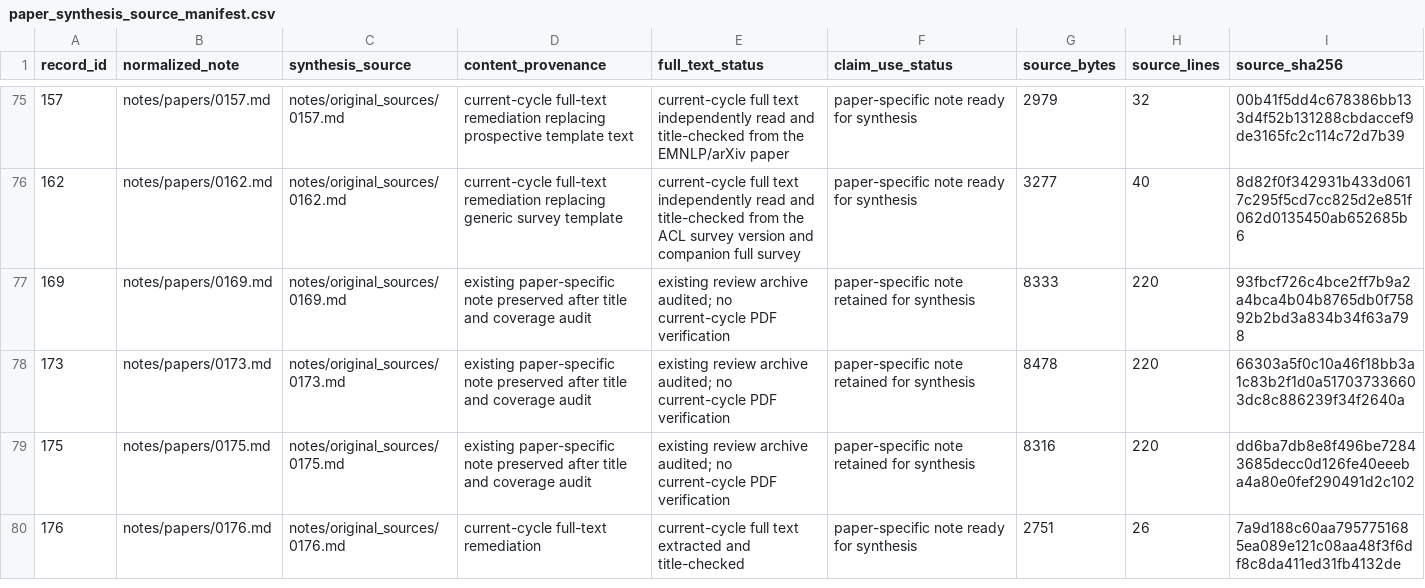
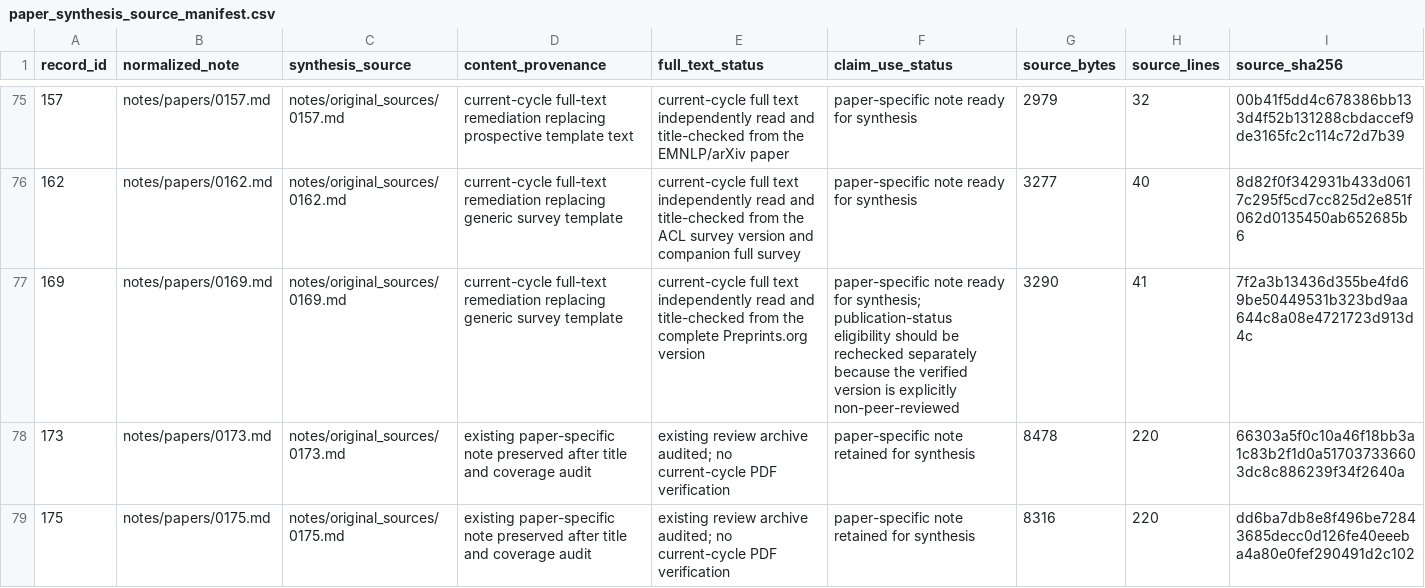
Before and after one commit to khayoubIsmail/llm-web-agents-survey-evidence, a CSV file: data/paper_synthesis_source_manifest.csv, drawn as a sheet; only a part is shown, gaps mark what is left out; the shorter side is filled out with more unchanged rows.

```diff
--- a/data/paper_synthesis_source_manifest.csv
+++ b/data/paper_synthesis_source_manifest.csv
@@ -76,3 +76,3 @@ record_id,normalized_note,synthesis_source,content_provenance,full_text_status,c
 162,notes/papers/0162.md,notes/original_sources/0162.md,current-cycle full-text remediation replacing generic survey template,current-cycle full text independently read and title-checked from the ACL survey version and companion full survey,paper-specific note ready for synthesis,3277,40,8d82f0f342931b433d0617c295f5cd7cc825d2e851f062d0135450ab652685b6
-169,notes/papers/0169.md,notes/original_sources/0169.md,existing paper-specific note preserved after title and coverage audit,existing review archive audited; no current-cycle PDF verification,paper-specific note retained for synthesis,8333,220,93fbcf726c4bce2ff7b9a2a4bca4b04b8765db0f75892b2bd3a834b34f63a798
+169,notes/papers/0169.md,notes/original_sources/0169.md,current-cycle full-text remediation replacing generic survey template,current-cycle full text independently read and title-checked from the complete Preprints.org version,paper-specific note ready for synthesis; publication-status eligibility should be rechecked separately because the verified version is explicitly non-peer-reviewed,3290,41,7f2a3b13436d355be4fd69be50449531b323bd9aa644c8a08e4721723d913d4c
 173,notes/papers/0173.md,notes/original_sources/0173.md,existing paper-specific note preserved after title and coverage audit,existing review archive audited; no current-cycle PDF verification,paper-specific note retained for synthesis,8478,220,66303a5f0c10a46f18bb3a1c83b2f1d0a517037336603dc8c886239f34f2640a
```
Also changed, not shown: 1 other file.
